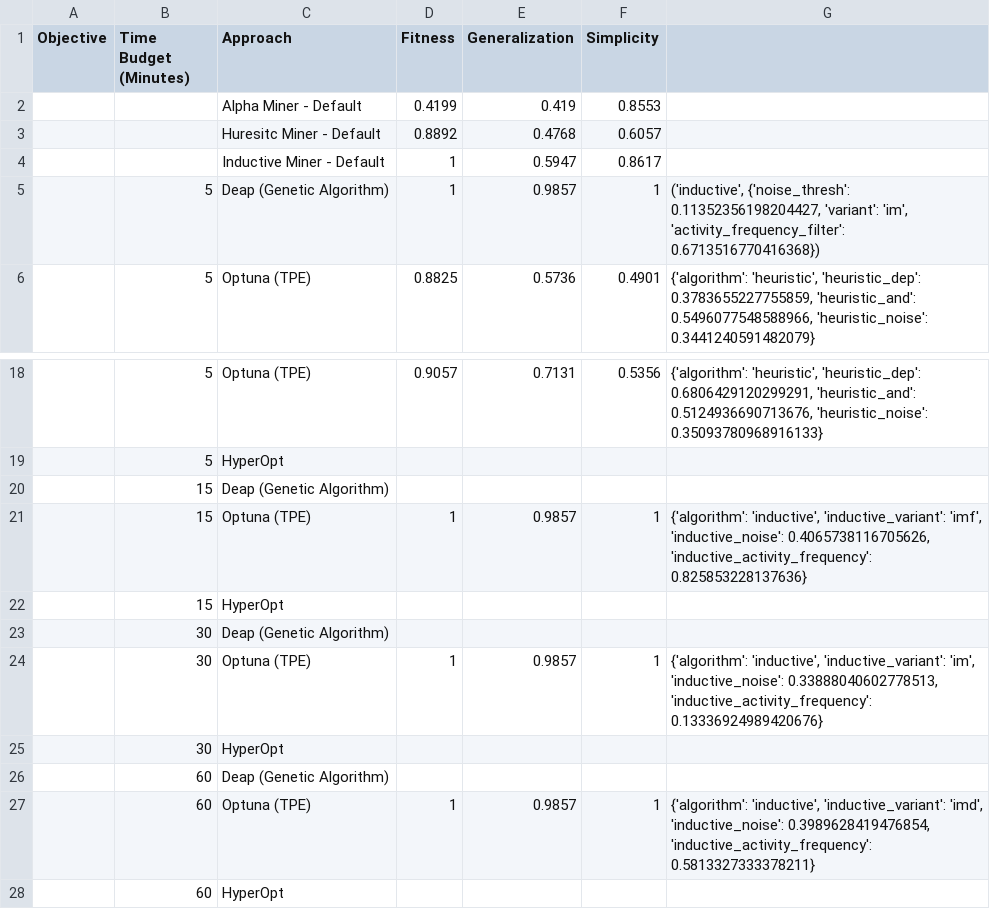
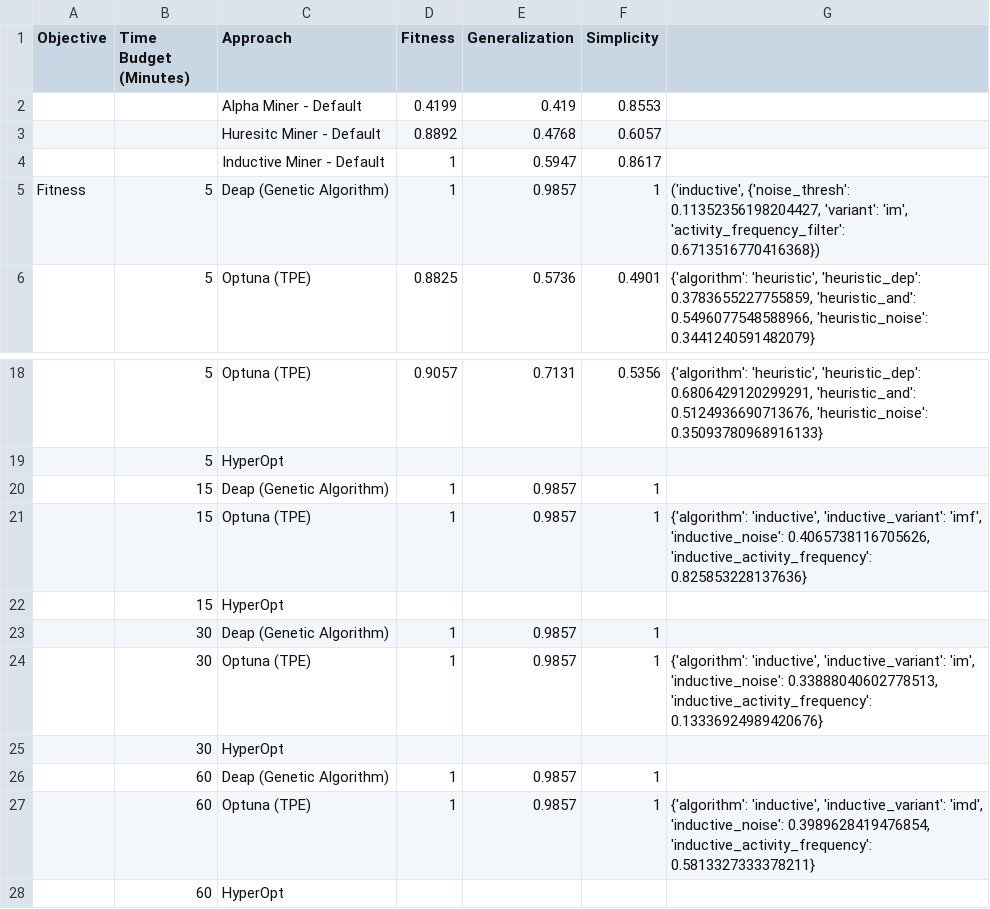
Before and after one commit to NoelDNathan/AutoML-ProcessMining, a CSV file: results/HPO_Results.csv, drawn as a sheet; only a part is shown, gaps mark what is left out; removed rows and columns are numbered as before the commit, all else as after; the diff names each change by its address in the sheet, - before the commit and + after, or states it on an @@ line.

Commit message:
adding results of HPO with Optuna and DEAP

```diff
--- a/results/HPO_Results.csv
+++ b/results/HPO_Results.csv
-A5 (Objective): (empty)
+A5 (Objective): Fitness
-row 20:  | 15 | Deap (Genetic Algorithm)
+row 20:  | 15 | Deap (Genetic Algorithm) | 1 | 0.9857 | 1
-row 23:  | 30 | Deap (Genetic Algorithm)
+row 23:  | 30 | Deap (Genetic Algorithm) | 1 | 0.9857 | 1
-row 26:  | 60 | Deap (Genetic Algorithm)
+row 26:  | 60 | Deap (Genetic Algorithm) | 1 | 0.9857 | 1
```
